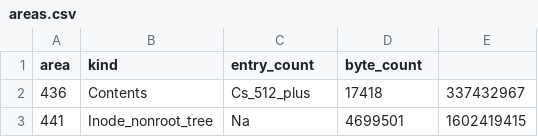
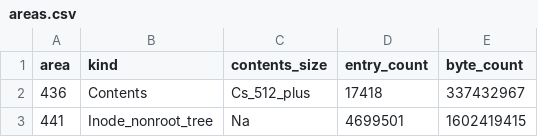
Before and after one commit to Ngoguey42/segment_hangzhou, a CSV file: csv/areas.csv, drawn as a sheet; only a part is shown.

```diff
--- a/csv/areas.csv
+++ b/csv/areas.csv
@@ -1,2 +1,2 @@
-area,kind,entry_count,byte_count
+area,kind,contents_size,entry_count,byte_count
 436,"Contents","Cs_512_plus",17418,337432967
```
Also changed, not shown: csv/memory_layout.csv, 2 other files.
